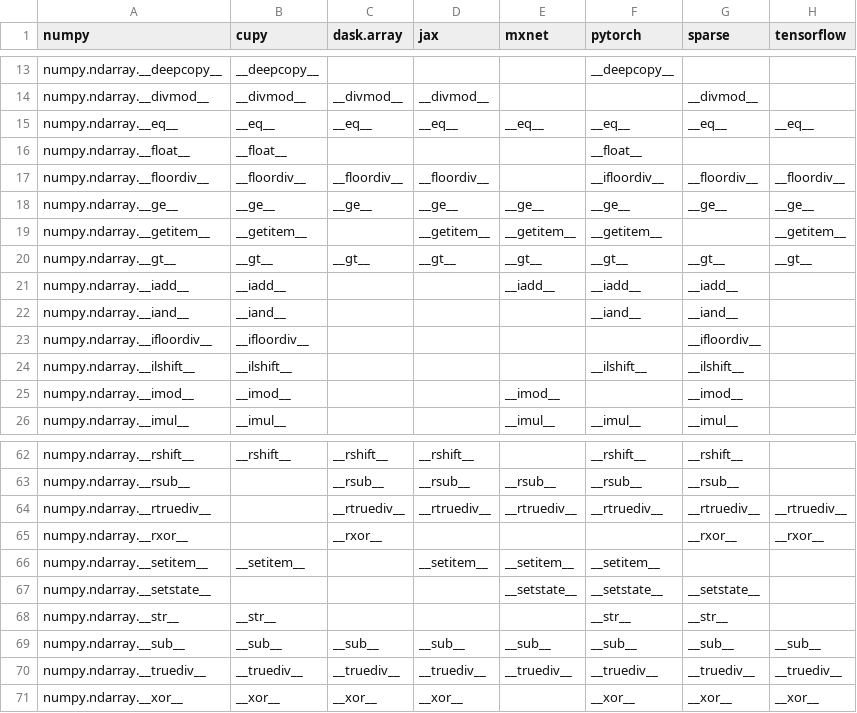
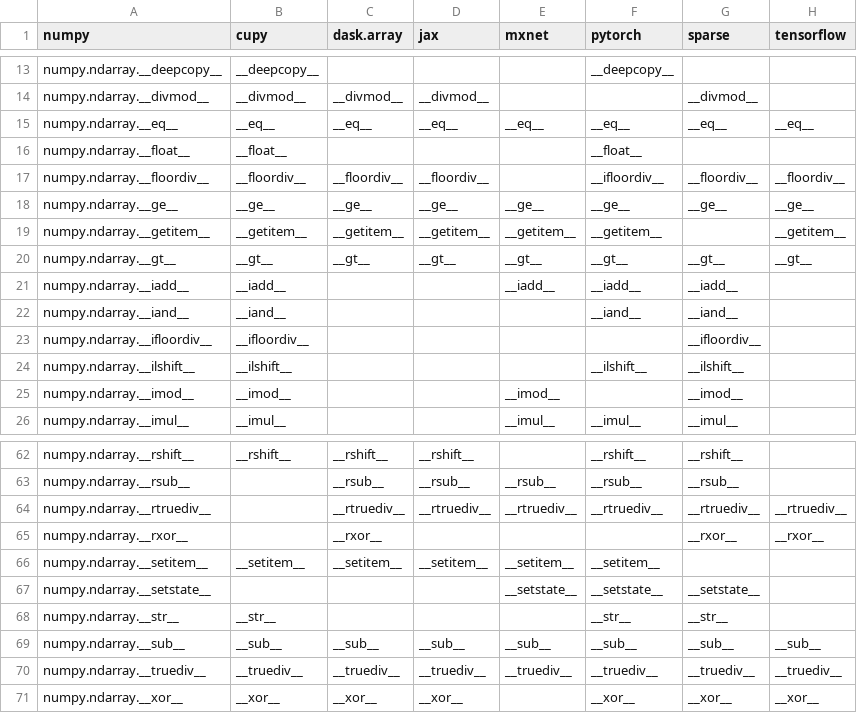
Before and after one commit to data-apis/array-api-comparison, a CSV file: data/method_join.csv, drawn as a sheet; only a part is shown, gaps mark what is left out.

Commit message:
Regenerate data and docs

```diff
--- a/data/method_join.csv
+++ b/data/method_join.csv
@@ -18,3 +18,3 @@ numpy,cupy,dask.array,jax,mxnet,pytorch,sparse,tensorflow
 "numpy.ndarray.__ge__","__ge__","__ge__","__ge__","__ge__","__ge__","__ge__","__ge__"
-"numpy.ndarray.__getitem__","__getitem__","","__getitem__","__getitem__","__getitem__","","__getitem__"
+"numpy.ndarray.__getitem__","__getitem__","__getitem__","__getitem__","__getitem__","__getitem__","","__getitem__"
 "numpy.ndarray.__gt__","__gt__","__gt__","__gt__","__gt__","__gt__","__gt__","__gt__"
@@ -65,3 +65,3 @@ numpy,cupy,dask.array,jax,mxnet,pytorch,sparse,tensorflow
 "numpy.ndarray.__rxor__","","__rxor__","","","","__rxor__","__rxor__"
-"numpy.ndarray.__setitem__","__setitem__","","__setitem__","__setitem__","__setitem__","",""
+"numpy.ndarray.__setitem__","__setitem__","__setitem__","__setitem__","__setitem__","__setitem__","",""
 "numpy.ndarray.__setstate__","","","","__setstate__","__setstate__","__setstate__",""
```
Also changed, not shown: 2 other files.
